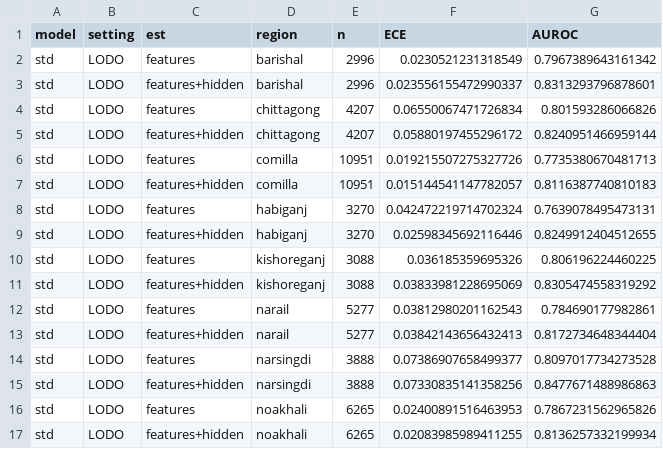
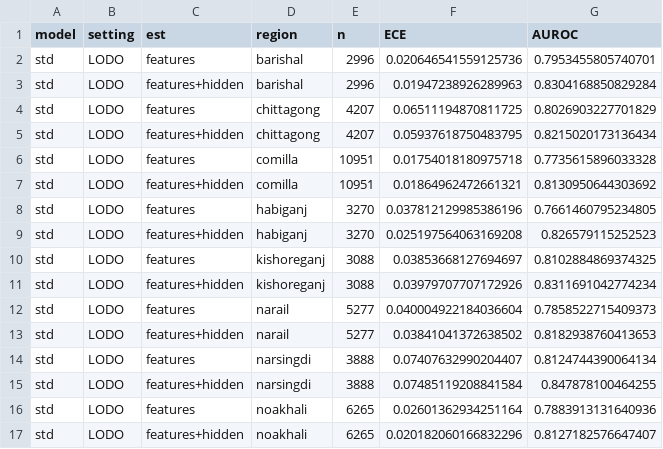
Before and after one commit to ihpolash/Calibrating-Word-Level-Confidence-Bangla-ASR, a CSV file: paper/data/hidden_baseline.csv, drawn as a sheet; only a part is shown; the diff covers the shown part only.

```diff
--- a/paper/data/hidden_baseline.csv
+++ b/paper/data/hidden_baseline.csv
@@ -1,17 +1,17 @@
 model,setting,est,region,n,ECE,AUROC
-std,LODO,features,barishal,2996,0.0230521231318549,0.7967389643161342
-std,LODO,features+hidden,barishal,2996,0.023556155472990337,0.8313293796878601
-std,LODO,features,chittagong,4207,0.06550067471726834,0.801593286066826
-std,LODO,features+hidden,chittagong,4207,0.05880197455296172,0.8240951466959144
-std,LODO,features,comilla,10951,0.019215507275327726,0.7735380670481713
-std,LODO,features+hidden,comilla,10951,0.015144541147782057,0.8116387740810183
-std,LODO,features,habiganj,3270,0.042472219714702324,0.7639078495473131
-std,LODO,features+hidden,habiganj,3270,0.02598345692116446,0.8249912404512655
-std,LODO,features,kishoreganj,3088,0.036185359695326,0.806196224460225
-std,LODO,features+hidden,kishoreganj,3088,0.03833981228695069,0.8305474558319292
-std,LODO,features,narail,5277,0.03812980201162543,0.784690177982861
-std,LODO,features+hidden,narail,5277,0.03842143656432413,0.8172734648344404
-std,LODO,features,narsingdi,3888,0.07386907658499377,0.8097017734273528
-std,LODO,features+hidden,narsingdi,3888,0.07330835141358256,0.8477671488986863
-std,LODO,features,noakhali,6265,0.02400891516463953,0.7867231562965826
-std,LODO,features+hidden,noakhali,6265,0.02083985989411255,0.8136257332199934
+std,LODO,features,barishal,2996,0.020646541559125736,0.7953455805740701
+std,LODO,features+hidden,barishal,2996,0.01947238926289963,0.8304168850829284
+std,LODO,features,chittagong,4207,0.06511194870811725,0.8026903227701829
+std,LODO,features+hidden,chittagong,4207,0.05937618750483795,0.8215020173136434
+std,LODO,features,comilla,10951,0.01754018180975718,0.7735615896033328
+std,LODO,features+hidden,comilla,10951,0.01864962472661321,0.8130950644303692
+std,LODO,features,habiganj,3270,0.037812129985386196,0.7661460795234805
+std,LODO,features+hidden,habiganj,3270,0.025197564063169208,0.826579115252523
+std,LODO,features,kishoreganj,3088,0.03853668127694697,0.8102884869374325
+std,LODO,features+hidden,kishoreganj,3088,0.03979707707172926,0.8311691042774234
+std,LODO,features,narail,5277,0.040004922184036604,0.7858522715409373
+std,LODO,features+hidden,narail,5277,0.03841041372638502,0.8182938760413653
+std,LODO,features,narsingdi,3888,0.07407632990204407,0.8124744390064134
+std,LODO,features+hidden,narsingdi,3888,0.07485119208841584,0.847878100464255
+std,LODO,features,noakhali,6265,0.02601362934251164,0.7883913131640936
+std,LODO,features+hidden,noakhali,6265,0.020182060166832296,0.8127182576647407
```
Also changed, not shown: 152 edited cells elsewhere in this file, paper/data/fewshot.csv, paper/data/pairs.csv, 18 other files.
